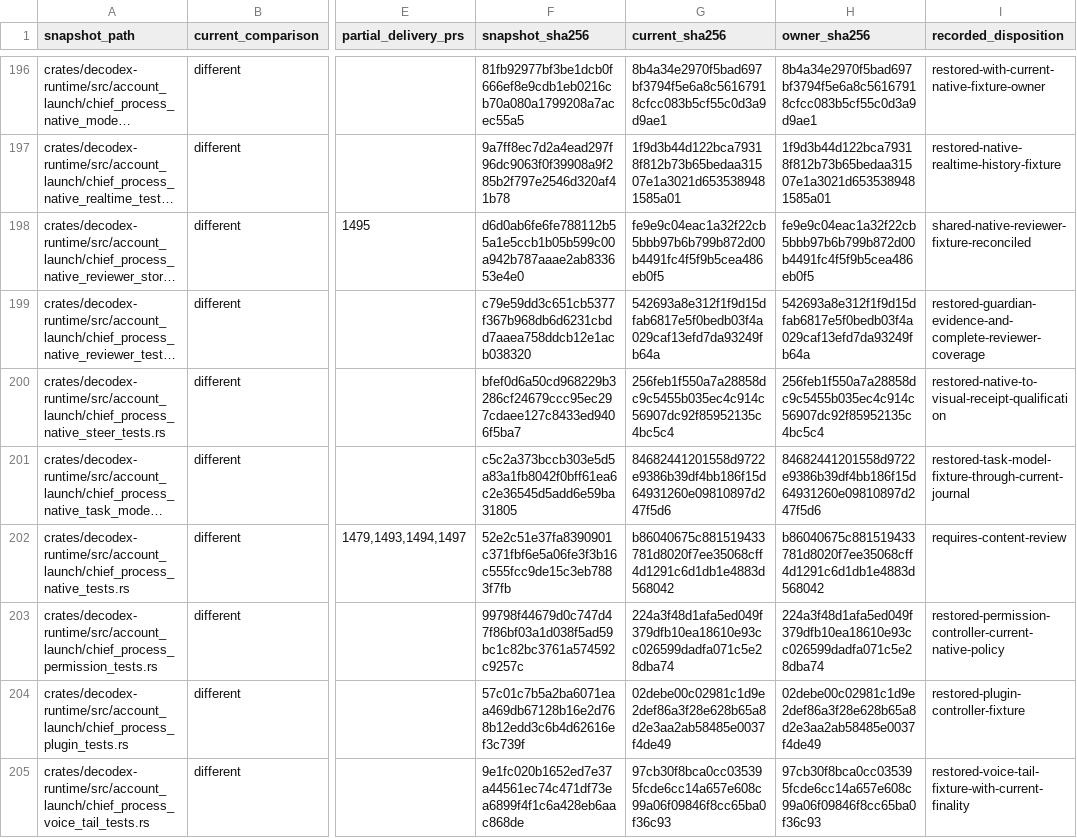
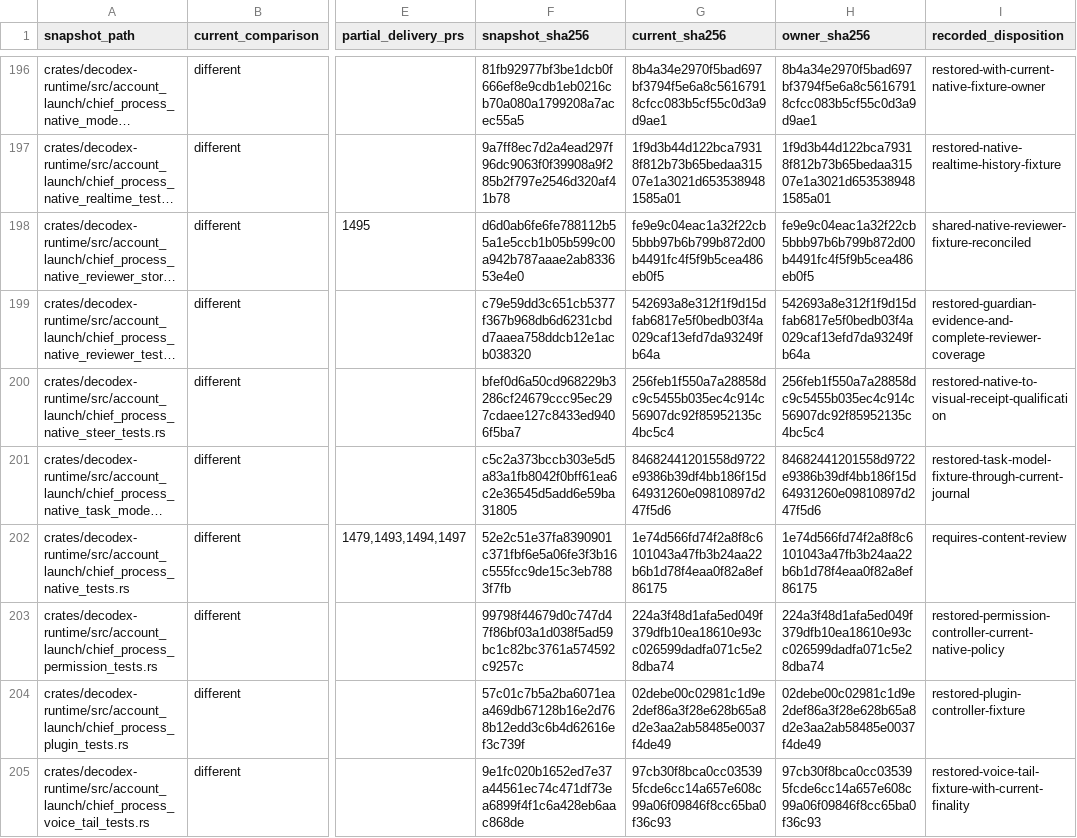
Before and after one commit to acg-box/decodex, a TSV file: work/upstream-inherited-files.tsv, drawn as a sheet; only a part is shown, gaps mark what is left out; long unchanged cells end in …; the diff names each change by its address in the sheet, - before the commit and + after, or states it on an @@ line.

```diff
--- a/work/upstream-inherited-files.tsv
+++ b/work/upstream-inherited-files.tsv
-G202 (current_sha256): b86040675c881519433781d8020f7ee35068cff4d1291c6d1db1e4883d568042
+G202 (current_sha256): 1e74d566fd74f2a8f8c6101043a47fb3b24aa22b6b1d78f4eaa0f82a8ef86175
-H202 (owner_sha256): b86040675c881519433781d8020f7ee35068cff4d1291c6d1db1e4883d568042
+H202 (owner_sha256): 1e74d566fd74f2a8f8c6101043a47fb3b24aa22b6b1d78f4eaa0f82a8ef86175
```
Also changed, not shown: 4 other files.
